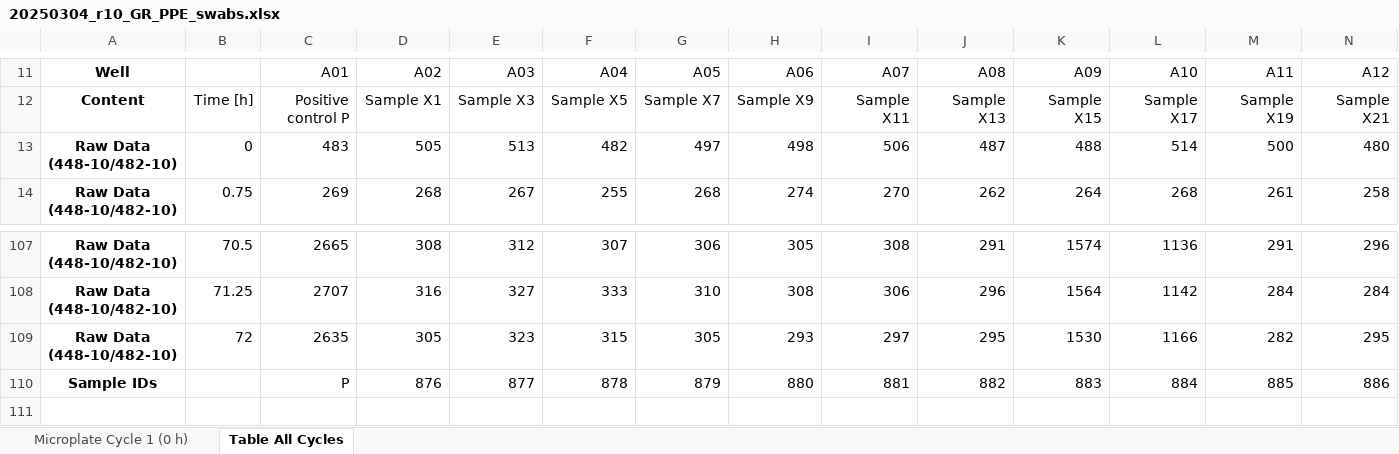
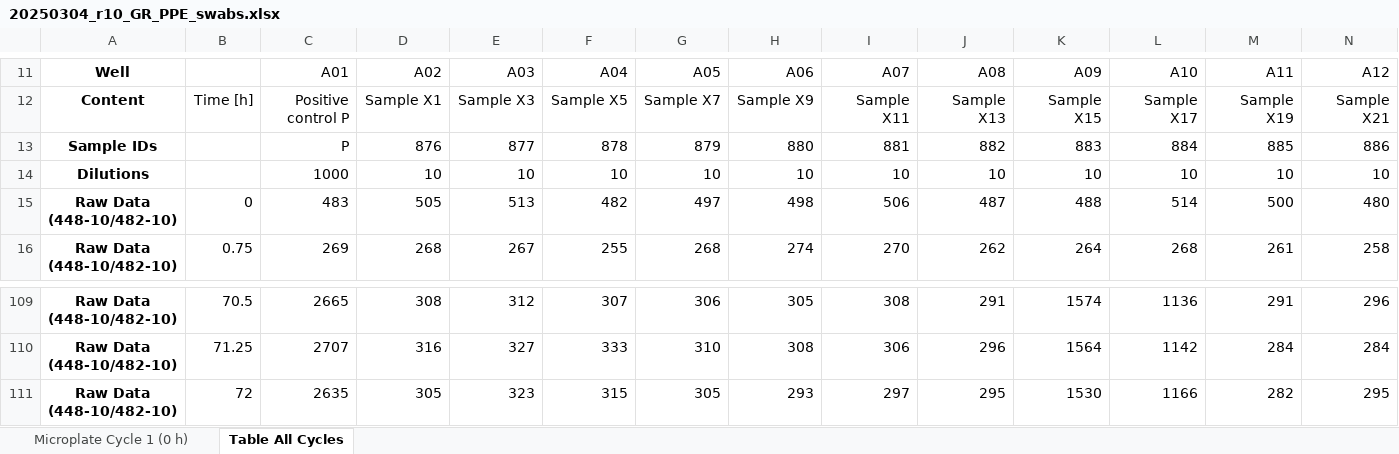
Before and after one commit to gage1145/beltrami-ppe-swabs, an Excel workbook: raw/20250304_r10_GR_PPE_swabs.xlsx, sheet Table All Cycles, drawn as a sheet; only a part is shown, gaps mark what is left out; values as stored, in another font and other column widths than the file's, no borders; removed rows and columns are numbered as before the commit, all else as after; rows hold the shown columns only; the diff names each change by its address in the sheet, - before the commit and + after, or states it on an @@ line.

Commit message:
This file had mis-assigned sample IDs.

```diff
--- a/raw/20250304_r10_GR_PPE_swabs.xlsx (sheet Table All Cycles)
+++ b/raw/20250304_r10_GR_PPE_swabs.xlsx (sheet Table All Cycles)
+row 13: Sample IDs |  | P | 876 | 877 | 878 | 879 | 880 | 881 | 882 | 883 | 884 | 885 | 886
+row 14: Dilutions |  | 1000 | 10 | 10 | 10 | 10 | 10 | 10 | 10 | 10 | 10 | 10 | 10
-row 110: Sample IDs |  | P | 876 | 877 | 878 | 879 | 880 | 881 | 882 | 883 | 884 | 885 | 886
```
Also changed, not shown: sheet Microplate Cycle 1 (0 h).
